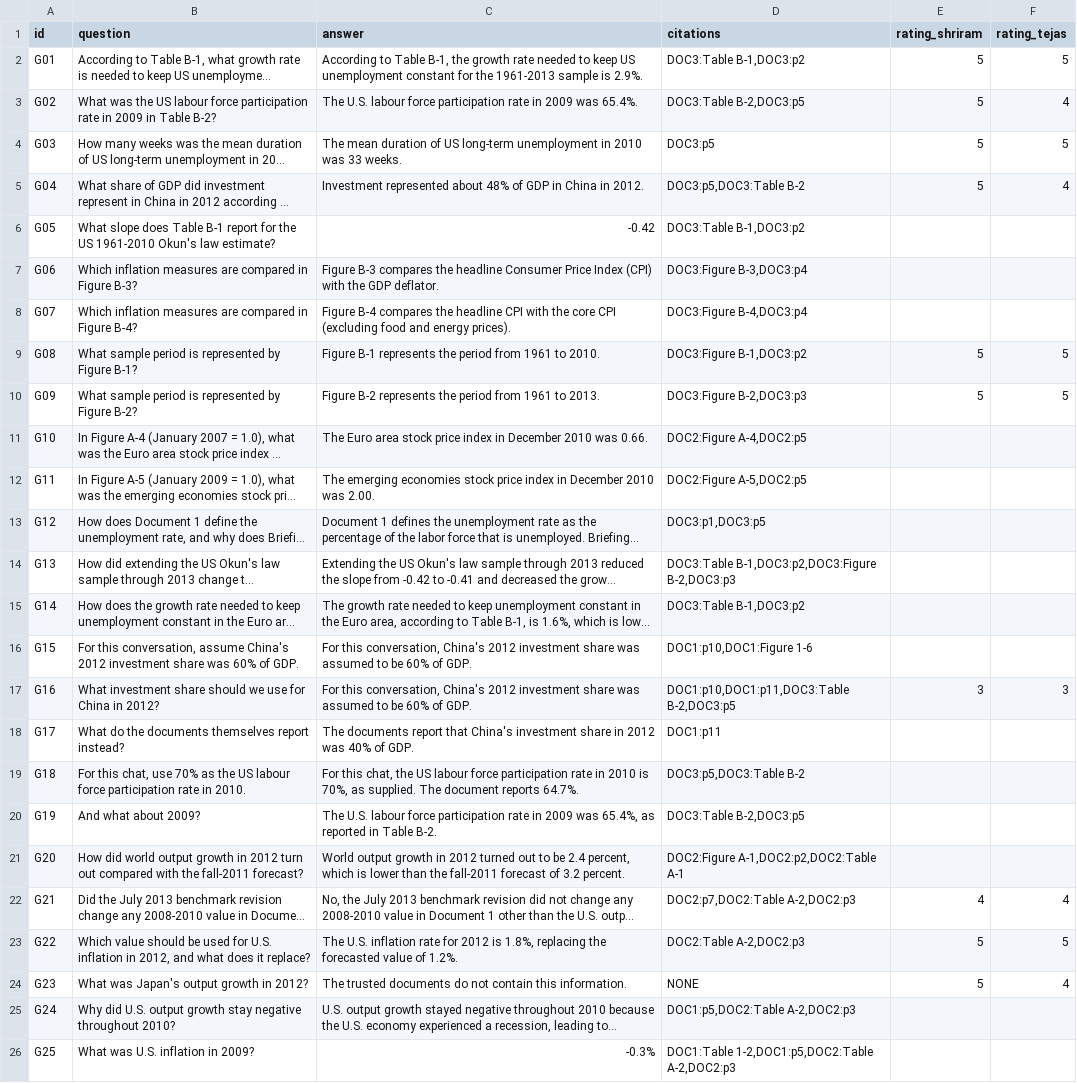
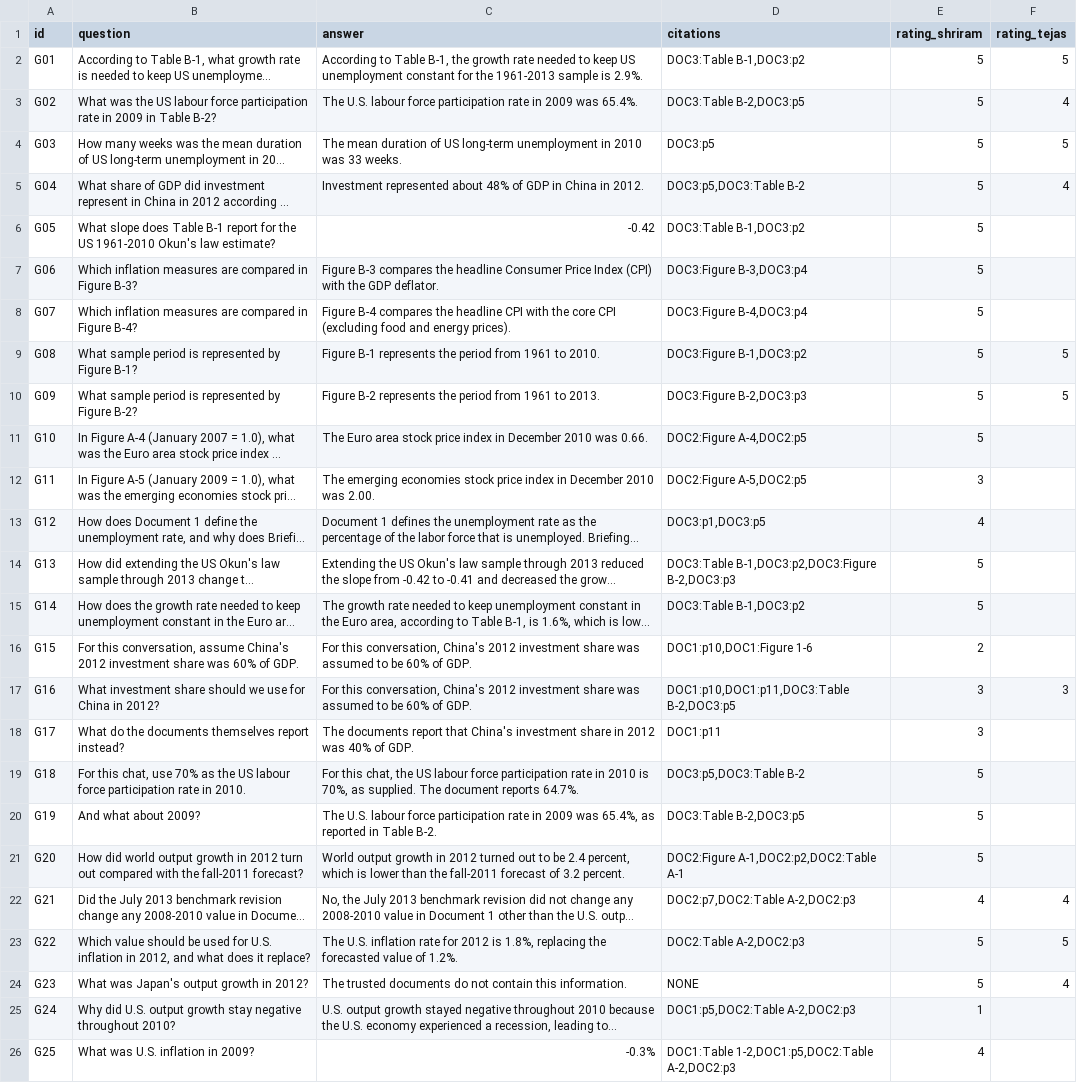
Before and after one commit to SawantTej2912/data266-lab2-team33, a CSV file: outputs/part1_shriram/human_groundedness.csv, drawn as a sheet; long unchanged cells end in …; the diff names each change by its address in the sheet, - before the commit and + after, or states it on an @@ line.

```diff
--- a/outputs/part1_shriram/human_groundedness.csv
+++ b/outputs/part1_shriram/human_groundedness.csv
-E6:E8 (rating_shriram): (empty)
+E6:E8 (rating_shriram): 5
-E11 (rating_shriram): (empty)
+E11 (rating_shriram): 5
-E12 (rating_shriram): (empty)
+E12 (rating_shriram): 3
-E13 (rating_shriram): (empty)
+E13 (rating_shriram): 4
-E14:E15 (rating_shriram): (empty)
+E14:E15 (rating_shriram): 5
-E16 (rating_shriram): (empty)
+E16 (rating_shriram): 2
-E18 (rating_shriram): (empty)
+E18 (rating_shriram): 3
-E19:E21 (rating_shriram): (empty)
+E19:E21 (rating_shriram): 5
-E25 (rating_shriram): (empty)
+E25 (rating_shriram): 1
-E26 (rating_shriram): (empty)
+E26 (rating_shriram): 4
```
Also changed, not shown: 2 other files.
